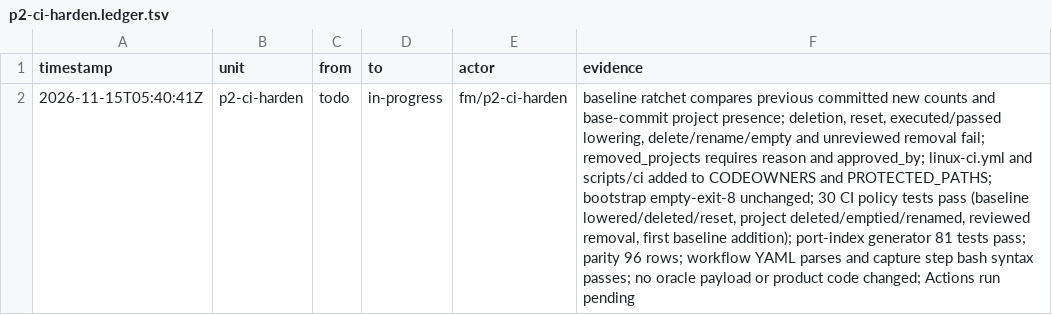
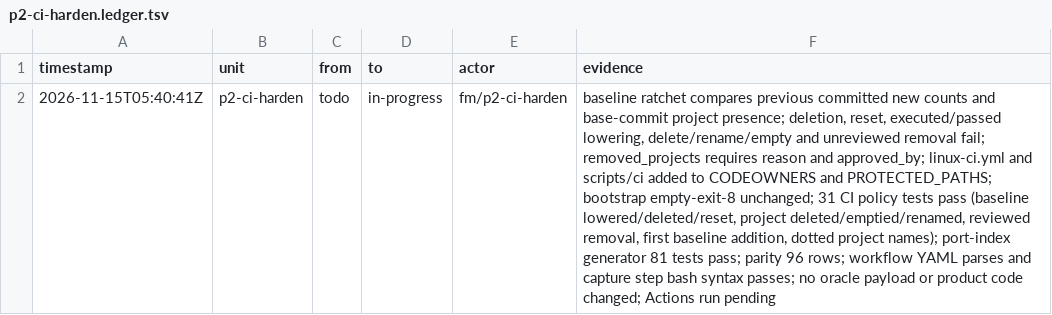
Before and after one commit to seanburkes/playnite-linux, a TSV file: docs/port/units/p2-ci-harden.ledger.tsv, drawn as a sheet; the diff names each change by its address in the sheet, - before the commit and + after, or states it on an @@ line.

Commit message:
fix(p2-ci-harden): keep dotted project names intact in the base project check

```diff
--- a/docs/port/units/p2-ci-harden.ledger.tsv
+++ b/docs/port/units/p2-ci-harden.ledger.tsv
-F2 (evidence): …empty-exit-8 unchanged; 30 CI policy tests pass (baseline lowered/deleted/reset, project deleted/emptied/renamed, reviewed removal, first baseline addition); port-index generator…
+F2 (evidence): …empty-exit-8 unchanged; 31 CI policy tests pass (baseline lowered/deleted/reset, project deleted/emptied/renamed, reviewed removal, first baseline addition, dotted project names); port-index generator…
```
Also changed, not shown: 2 other files.
